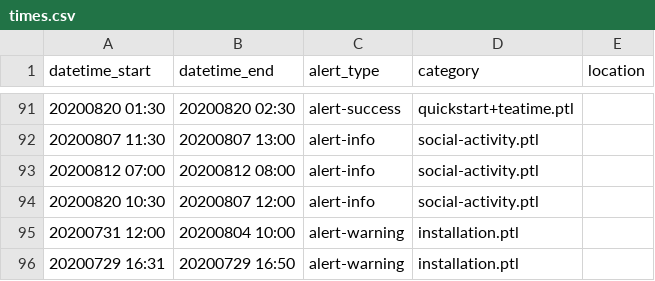
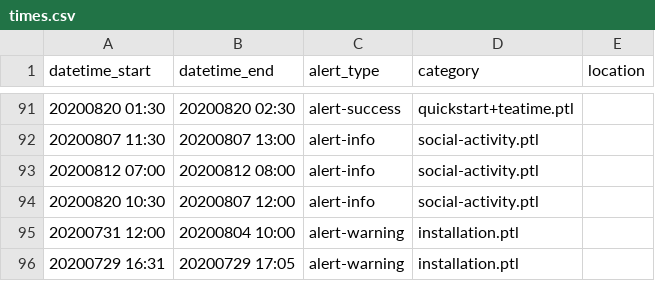
Before and after one commit to csbridge/csbridge2020, a CSV file: templates/announcements/times.csv, drawn as a sheet; only a part is shown, gaps mark what is left out.

Commit message:
times

```diff
--- a/templates/announcements/times.csv
+++ b/templates/announcements/times.csv
@@ -95,2 +95,2 @@ datetime_start,datetime_end,alert_type,category,location
 20200731 12:00, 20200804 10:00,alert-warning,installation.ptl
-20200729 16:31, 20200729 16:50,alert-warning,installation.ptl
+20200729 16:31, 20200729 17:05,alert-warning,installation.ptl
```
Also changed, not shown: 1 other file.
